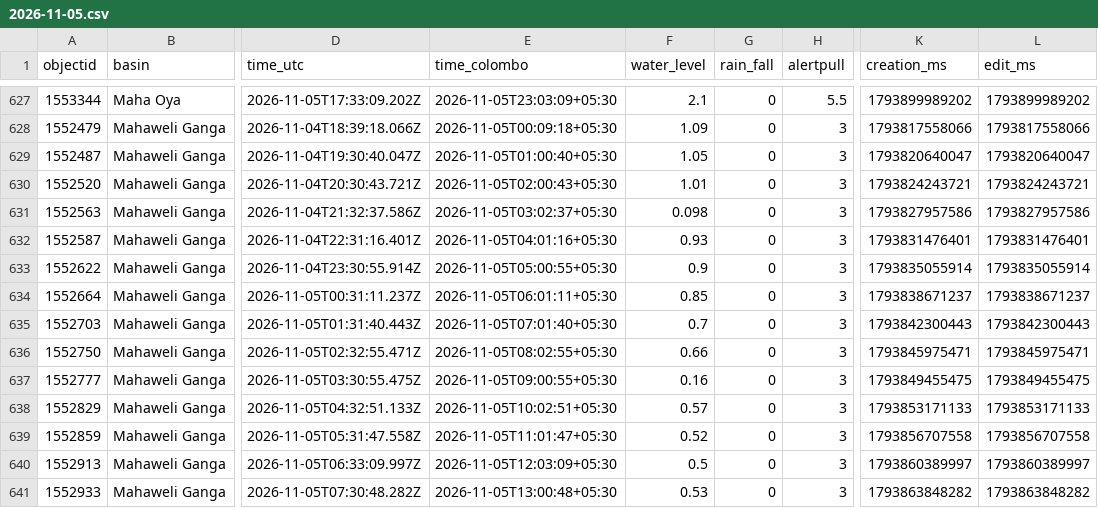
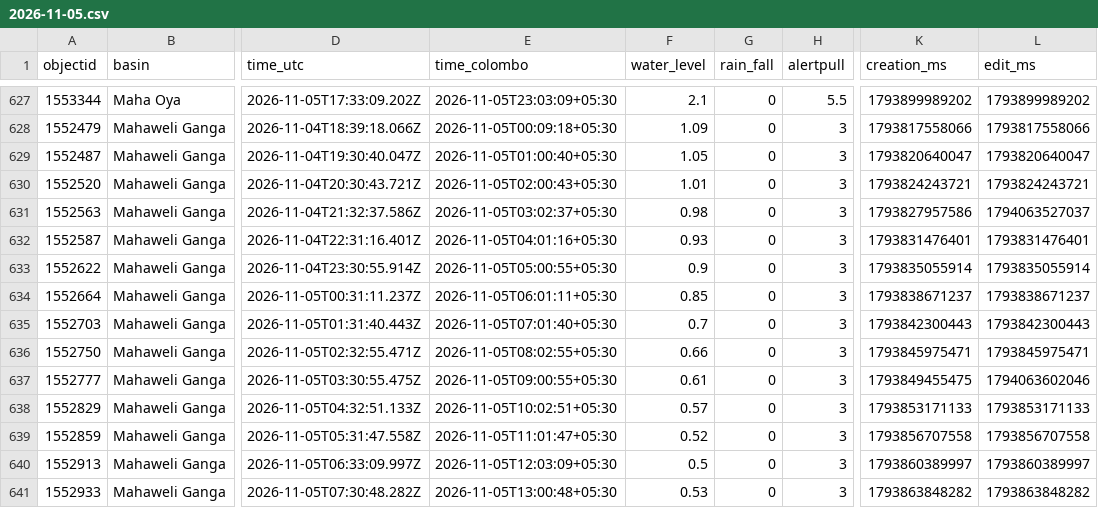
Before and after one commit to shakee93/sl-water-levels, a CSV file: 2026/2026-11-05.csv, drawn as a sheet; only a part is shown, gaps mark what is left out; the diff names each change by its address in the sheet, - before the commit and + after, or states it on an @@ line.

```diff
--- a/2026/2026-11-05.csv
+++ b/2026/2026-11-05.csv
-F631 (water_level): 0.098
+F631 (water_level): 0.98
-L631 (edit_ms): 1793827957586
+L631 (edit_ms): 1794063527037
-F637 (water_level): 0.16
+F637 (water_level): 0.61
-L637 (edit_ms): 1793849455475
+L637 (edit_ms): 1794063602046
```
Also changed, not shown: 2026/2026-11-04.csv, 2026/2026-11-06.csv, 5 other files.
